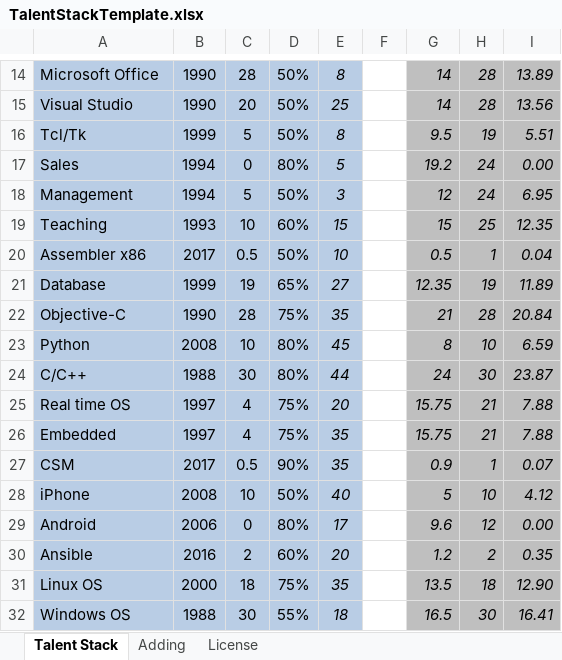
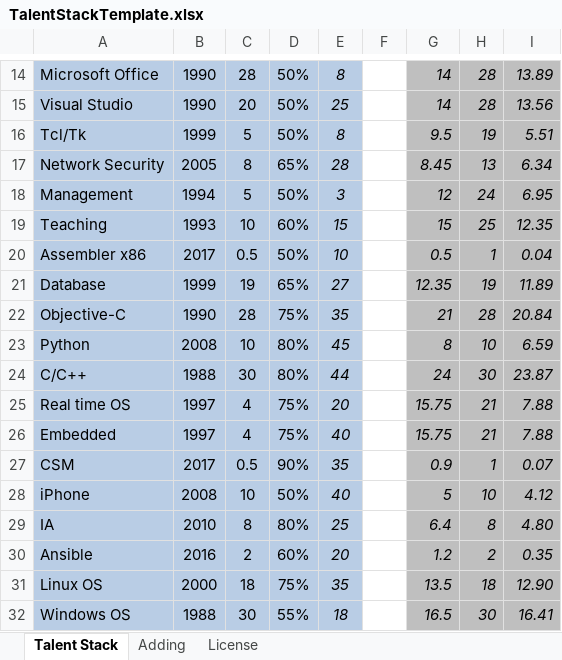
Before and after one commit to kutsudon/TalentStack, an Excel workbook: TalentStackTemplate.xlsx, sheet Talent Stack, drawn as a sheet; only a part is shown, gaps mark what is left out; values as stored, in another font and other column widths than the file's, no borders; charts and pictures not drawn; removed rows and columns are numbered as before the commit, all else as after; the diff names each change by its address in the sheet, - before the commit and + after, or states it on an @@ line.

Commit message:
fixed one cell

```diff
--- a/TalentStackTemplate.xlsx (sheet Talent Stack)
+++ b/TalentStackTemplate.xlsx (sheet Talent Stack)
-row 17: Sales | 1994 | 0 | 80% | 5 |  | 19.2 | 24 | 0.00
+row 17: Network Security | 2005 | 8 | 65% | 28 |  | 8.45 | 13 | 6.34
-E26: 35
+E26: 40
-row 29: Android | 2006 | 0 | 80% | 17 |  | 9.6 | 12 | 0.00
+row 29: IA | 2010 | 8 | 80% | 25 |  | 6.4 | 8 | 4.80
```
Also changed, not shown: charts or pictures.
